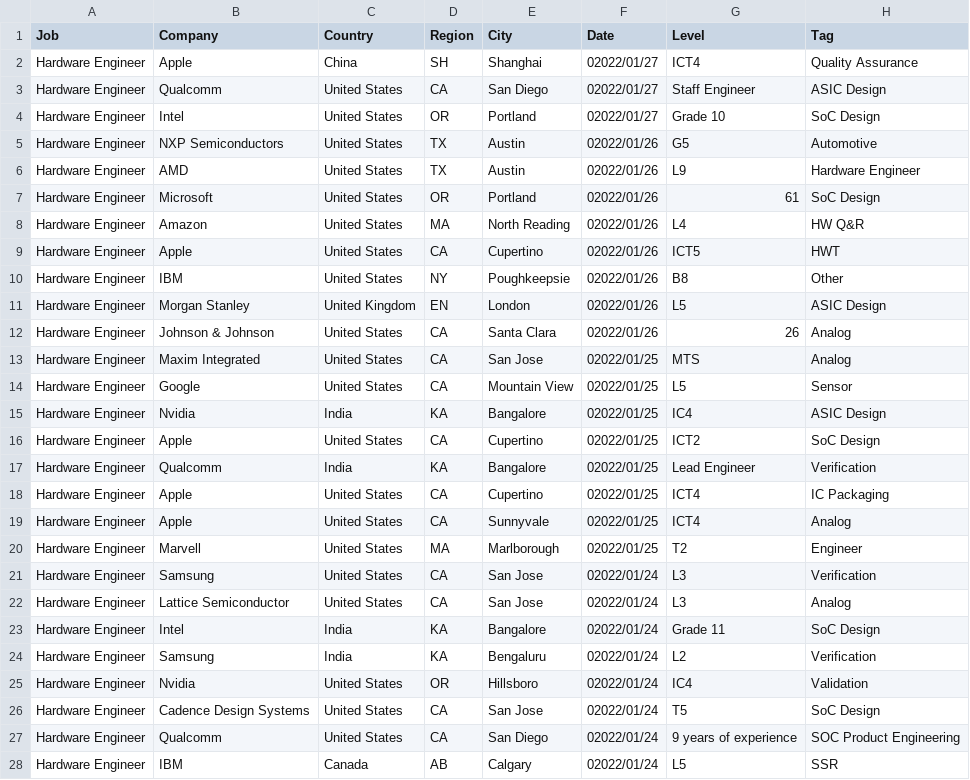
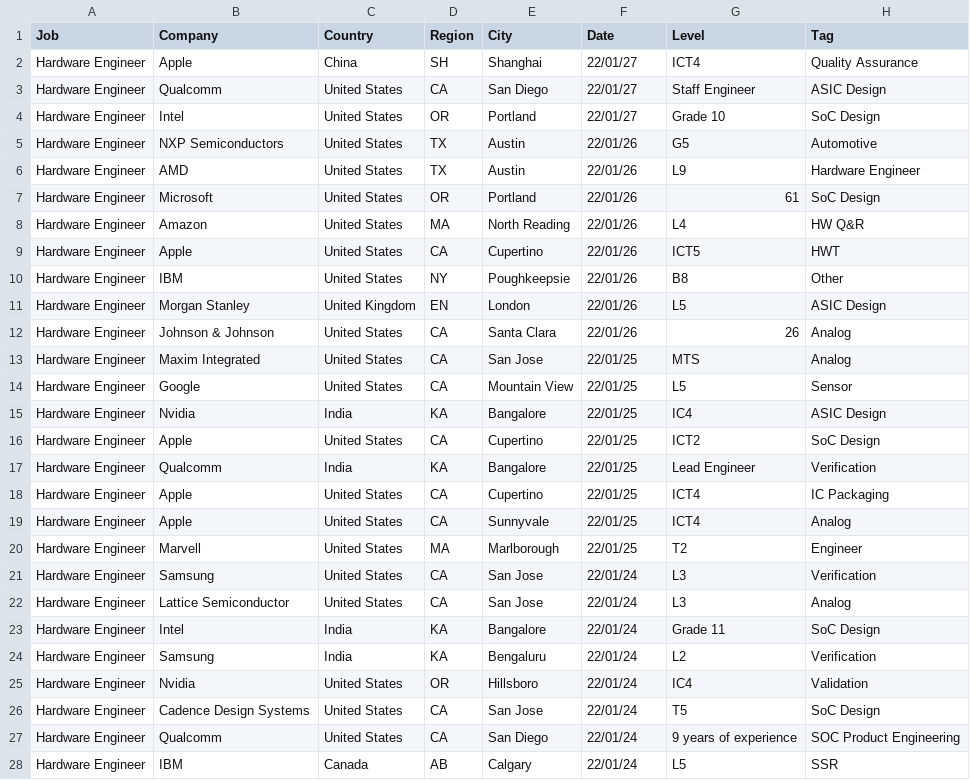
Before and after one commit to afruoy/scraper-levels.fyi, a CSV file: db/Hardware Engineer.csv, drawn as a sheet; only a part is shown; the diff covers the shown part only; the diff names each change by its address in the sheet, - before the commit and + after, or states it on an @@ line.

```diff
--- a/db/Hardware Engineer.csv
+++ b/db/Hardware Engineer.csv
-F2:F4 (Date): 02022/01/27
+F2:F4 (Date): 22/01/27
-F5:F12 (Date): 02022/01/26
+F5:F12 (Date): 22/01/26
-F13:F20 (Date): 02022/01/25
+F13:F20 (Date): 22/01/25
-F21:F28 (Date): 02022/01/24
+F21:F28 (Date): 22/01/24
```
Also changed, not shown: 4 edited cells elsewhere in this file, db/Data Scientist.csv, db/Product Designer.csv, 17 other files.
